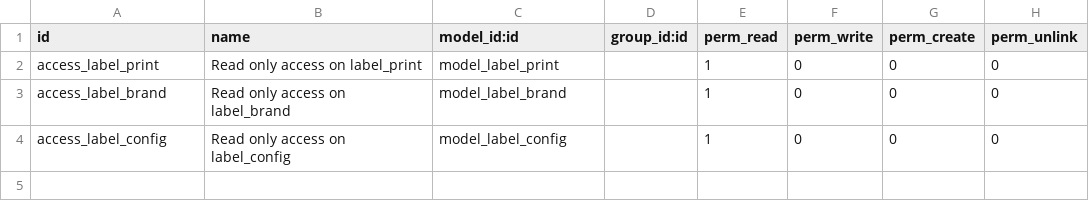
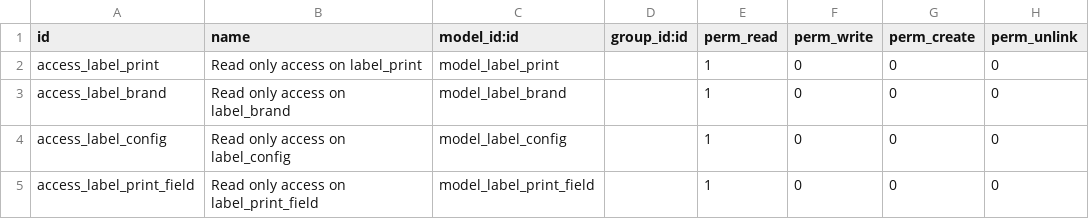
Before and after one commit to CompassionCH/compassion-modules, a CSV file: label/security/ir.model.access.csv, drawn as a sheet; the diff names each change by its address in the sheet, - before the commit and + after, or states it on an @@ line.

Commit message:
Migrate label module

```diff
--- a/label/security/ir.model.access.csv
+++ b/label/security/ir.model.access.csv
+row 5: access_label_print_field | Read only access on label_print_field | model_label_print_field |  | 1 | 0 | 0 | 0
```
Also changed, not shown: 22 other files.
